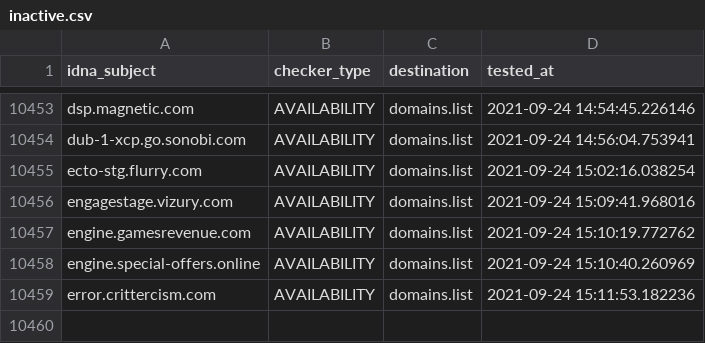
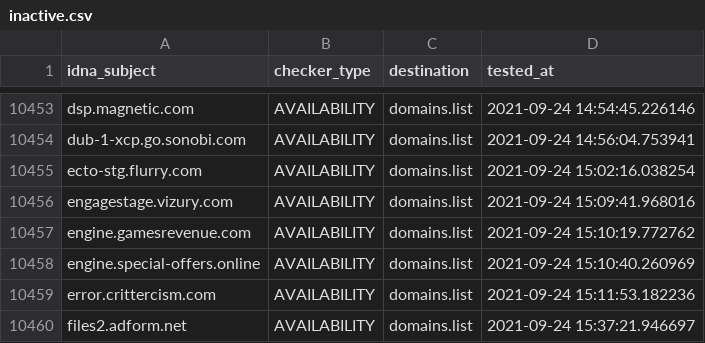
Before and after one commit to Ultimate-Hosts-Blacklist/anudeepND_blacklist_ad_server, a CSV file: .pyfunceble/inactive.csv, drawn as a sheet; only a part is shown, gaps mark what is left out.

```diff
--- a/.pyfunceble/inactive.csv
+++ b/.pyfunceble/inactive.csv
@@ -10459 +10459,2 @@ engine.special-offers.online,AVAILABILITY,domains.list,2021-09-24 15:10:40.26096
 error.crittercism.com,AVAILABILITY,domains.list,2021-09-24 15:11:53.182236
+files2.adform.net,AVAILABILITY,domains.list,2021-09-24 15:37:21.946697
```
Also changed, not shown: 12 other files.
